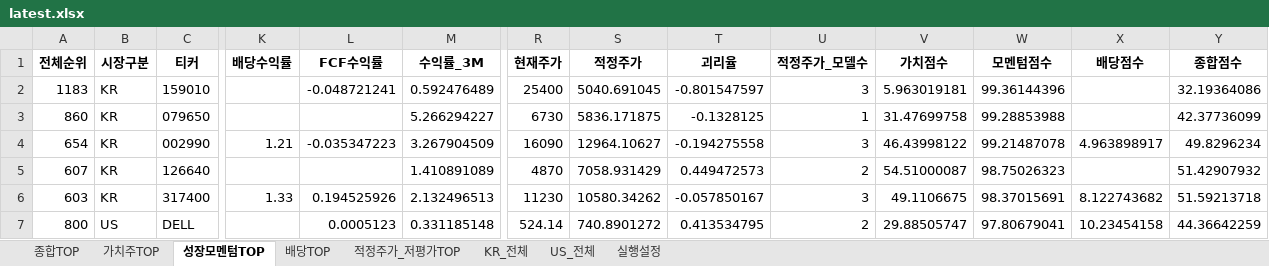
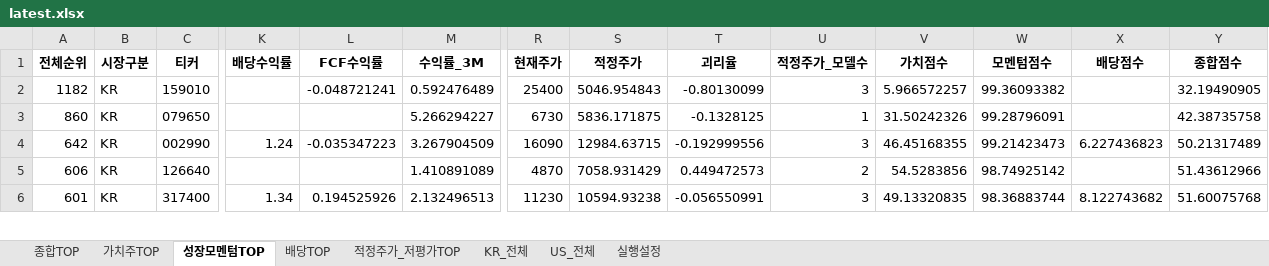
Before and after one commit to cskono1csm/stock-scanner, an Excel workbook: docs/reports/latest.xlsx, sheet 성장모멘텀TOP, drawn as a sheet; only a part is shown, gaps mark what is left out; values as stored, in another font and other column widths than the file's, no borders; removed rows and columns are numbered as before the commit, all else as after; rows hold the shown columns only; the diff covers the shown part only; the diff names each change by its address in the sheet, - before the commit and + after, or states it on an @@ line.

```diff
--- a/docs/reports/latest.xlsx (sheet 성장모멘텀TOP)
+++ b/docs/reports/latest.xlsx (sheet 성장모멘텀TOP)
-A2 (전체순위): 1183
+A2 (전체순위): 1182
-S2 (적정주가): 5040.691045
+S2 (적정주가): 5046.954843
-T2 (괴리율): -0.801547597
+T2 (괴리율): -0.80130099
-V2 (가치점수): 5.963019181
+V2 (가치점수): 5.966572257
-W2 (모멘텀점수): 99.36144396
+W2 (모멘텀점수): 99.36093382
-Y2 (종합점수): 32.19364086
+Y2 (종합점수): 32.19490905
-V3 (가치점수): 31.47699758
+V3 (가치점수): 31.50242326
-W3 (모멘텀점수): 99.28853988
+W3 (모멘텀점수): 99.28796091
-Y3 (종합점수): 42.37736099
+Y3 (종합점수): 42.38735758
-A4 (전체순위): 654
+A4 (전체순위): 642
-K4 (배당수익률): 1.21
+K4 (배당수익률): 1.24
-S4 (적정주가): 12964.10627
+S4 (적정주가): 12984.63715
-T4 (괴리율): -0.194275558
+T4 (괴리율): -0.192999556
-V4 (가치점수): 46.43998122
+V4 (가치점수): 46.45168355
-W4 (모멘텀점수): 99.21487078
+W4 (모멘텀점수): 99.21423473
-X4 (배당점수): 4.963898917
+X4 (배당점수): 6.227436823
-Y4 (종합점수): 49.8296234
+Y4 (종합점수): 50.21317489
-A5 (전체순위): 607
+A5 (전체순위): 606
-V5 (가치점수): 54.51000087
+V5 (가치점수): 54.5283856
-W5 (모멘텀점수): 98.75026323
+W5 (모멘텀점수): 98.74925142
-Y5 (종합점수): 51.42907932
+Y5 (종합점수): 51.43612966
-A6 (전체순위): 603
+A6 (전체순위): 601
-K6 (배당수익률): 1.33
+K6 (배당수익률): 1.34
-S6 (적정주가): 10580.34262
+S6 (적정주가): 10594.93238
-T6 (괴리율): -0.057850167
+T6 (괴리율): -0.056550991
-V6 (가치점수): 49.1106675
+V6 (가치점수): 49.13320835
-W6 (모멘텀점수): 98.37015691
+W6 (모멘텀점수): 98.36883744
-Y6 (종합점수): 51.59213718
+Y6 (종합점수): 51.60075768
-row 7: 800 | US | DELL |  | 0.0005123 | 0.331185148 | 524.14 | 740.8901272 | 0.413534795 | 2 | 29.88505747 | 97.80679041 | 10.23454158 | 44.36642259
```
Also changed, not shown: 1 added row and 140 edited cells elsewhere in this sheet, sheet KR_전체, sheet US_전체, sheet 종합TOP, sheet 적정주가_저평가TOP, sheet 배당TOP, sheet 가치주TOP, 1 more sheet, 1 other file.
